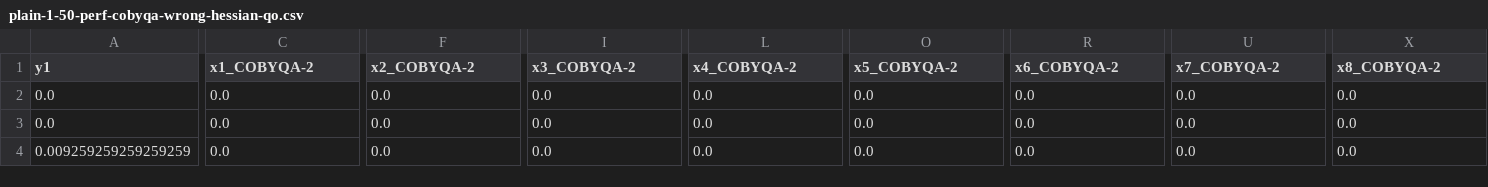
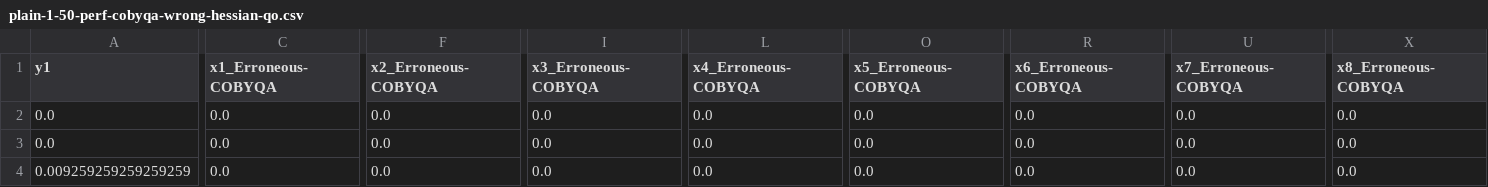
Before and after one commit to ragonneau/phd-thesis, a CSV file: figures/plain-1-50-perf-cobyqa-wrong-hessian-qo.csv, drawn as a sheet; only a part is shown, gaps mark what is left out; the diff covers the shown part only; the diff names each change by its address in the sheet, - before the commit and + after, or states it on an @@ line.

```diff
--- a/figures/plain-1-50-perf-cobyqa-wrong-hessian-qo.csv
+++ b/figures/plain-1-50-perf-cobyqa-wrong-hessian-qo.csv
-C1: x1_COBYQA-2
+C1: x1_Erroneous-COBYQA
-F1: x2_COBYQA-2
+F1: x2_Erroneous-COBYQA
-I1: x3_COBYQA-2
+I1: x3_Erroneous-COBYQA
-L1: x4_COBYQA-2
+L1: x4_Erroneous-COBYQA
-O1: x5_COBYQA-2
+O1: x5_Erroneous-COBYQA
-R1: x6_COBYQA-2
+R1: x6_Erroneous-COBYQA
-U1: x7_COBYQA-2
+U1: x7_Erroneous-COBYQA
-X1: x8_COBYQA-2
+X1: x8_Erroneous-COBYQA
```
Also changed, not shown: 1 edited cell elsewhere in this file, figures/plain-1-50-perf-cobyqa-byrd-omojokun-nlqo.csv, figures/plain-1-50-perf-cobyqa-models-ubnlqo.csv, 19 other files.
